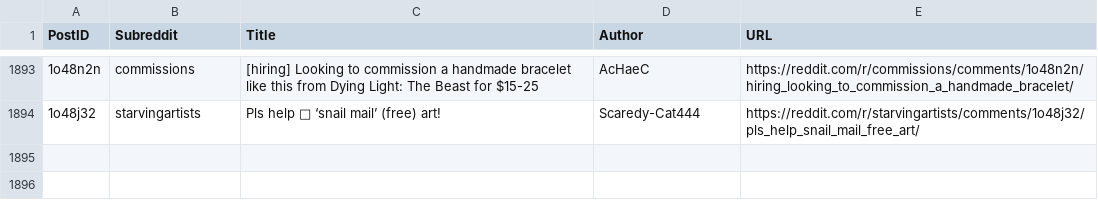
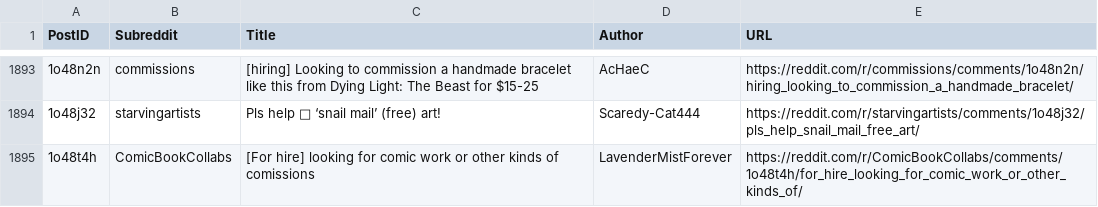
Before and after one commit to Jack0fcodes/LFA, a CSV file: posts_reddit.csv, drawn as a sheet; only a part is shown, gaps mark what is left out; the diff names each change by its address in the sheet, - before the commit and + after, or states it on an @@ line.

```diff
--- a/posts_reddit.csv
+++ b/posts_reddit.csv
+row 1895: 1o48t4h | ComicBookCollabs | [For hire] looking for comic work or other kinds of comissions | LavenderMistForever | https://reddit.com/r/ComicBookCollabs/comments/1o48t4h/for_hire_looking_for_comic_work_or_other_kinds_of/
```
